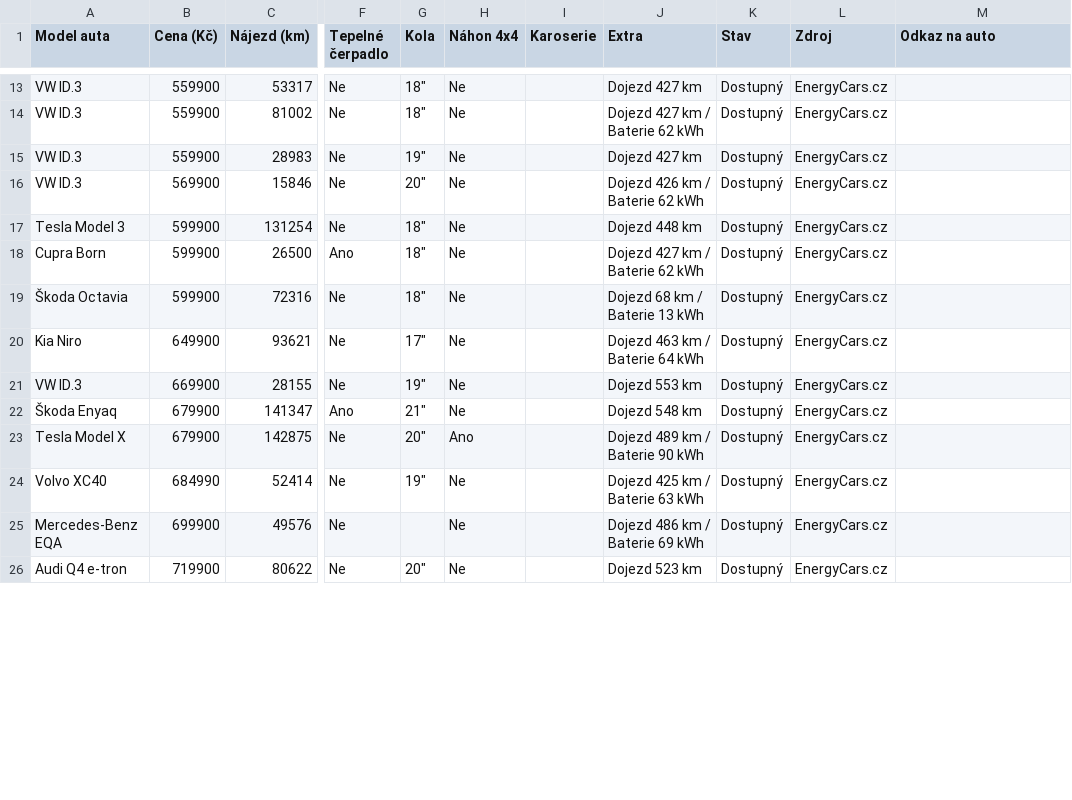
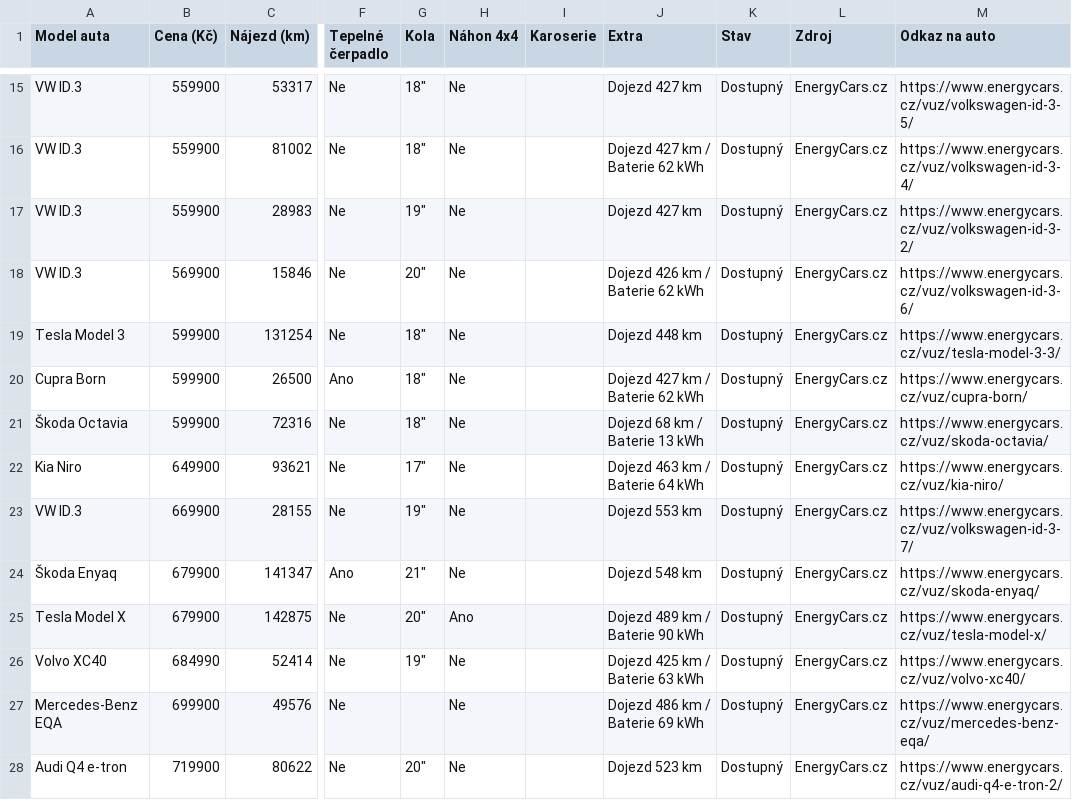
Before and after one commit to meridius/car-compare, a CSV file: electric/data/scrapes/energycars.csv, drawn as a sheet; only a part is shown, gaps mark what is left out; addresses are those after the commit; the diff covers the shown part only; the diff names each change by its address in the sheet, - before the commit and + after, or states it on an @@ line.

```diff
--- a/electric/data/scrapes/energycars.csv
+++ b/electric/data/scrapes/energycars.csv
-M15 (Odkaz na auto): (empty)
+M15 (Odkaz na auto): https://www.energycars.cz/vuz/volkswagen-id-3-5/
-M16 (Odkaz na auto): (empty)
+M16 (Odkaz na auto): https://www.energycars.cz/vuz/volkswagen-id-3-4/
-M17 (Odkaz na auto): (empty)
+M17 (Odkaz na auto): https://www.energycars.cz/vuz/volkswagen-id-3-2/
-M18 (Odkaz na auto): (empty)
+M18 (Odkaz na auto): https://www.energycars.cz/vuz/volkswagen-id-3-6/
-M19 (Odkaz na auto): (empty)
+M19 (Odkaz na auto): https://www.energycars.cz/vuz/tesla-model-3-3/
-M20 (Odkaz na auto): (empty)
+M20 (Odkaz na auto): https://www.energycars.cz/vuz/cupra-born/
-M21 (Odkaz na auto): (empty)
+M21 (Odkaz na auto): https://www.energycars.cz/vuz/skoda-octavia/
-M22 (Odkaz na auto): (empty)
+M22 (Odkaz na auto): https://www.energycars.cz/vuz/kia-niro/
-M23 (Odkaz na auto): (empty)
+M23 (Odkaz na auto): https://www.energycars.cz/vuz/volkswagen-id-3-7/
-M24 (Odkaz na auto): (empty)
+M24 (Odkaz na auto): https://www.energycars.cz/vuz/skoda-enyaq/
-M25 (Odkaz na auto): (empty)
+M25 (Odkaz na auto): https://www.energycars.cz/vuz/tesla-model-x/
-M26 (Odkaz na auto): (empty)
+M26 (Odkaz na auto): https://www.energycars.cz/vuz/volvo-xc40/
-M27 (Odkaz na auto): (empty)
+M27 (Odkaz na auto): https://www.energycars.cz/vuz/mercedes-benz-eqa/
-M28 (Odkaz na auto): (empty)
+M28 (Odkaz na auto): https://www.energycars.cz/vuz/audi-q4-e-tron-2/
```
Also changed, not shown: 3 added rows, 5 removed rows and 31 edited cells elsewhere in this file, electric/data/scrapes/autodraft.csv, 5 other files.
